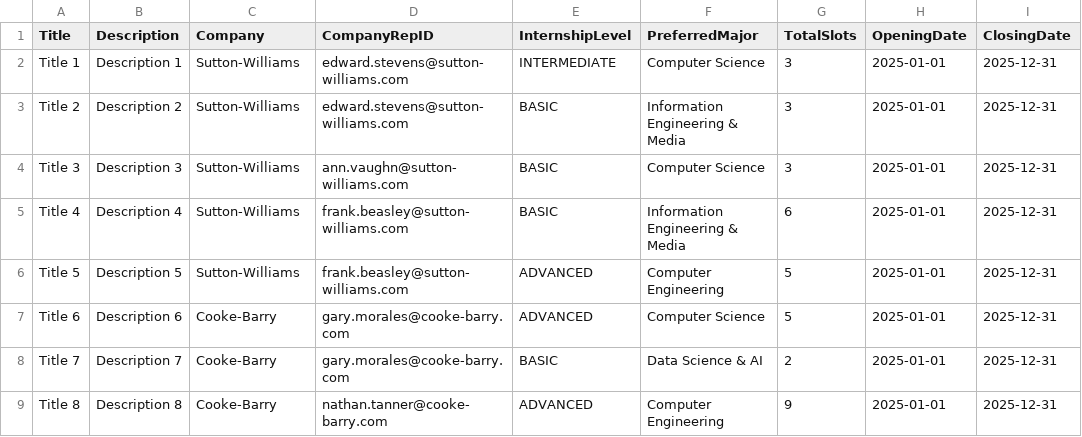
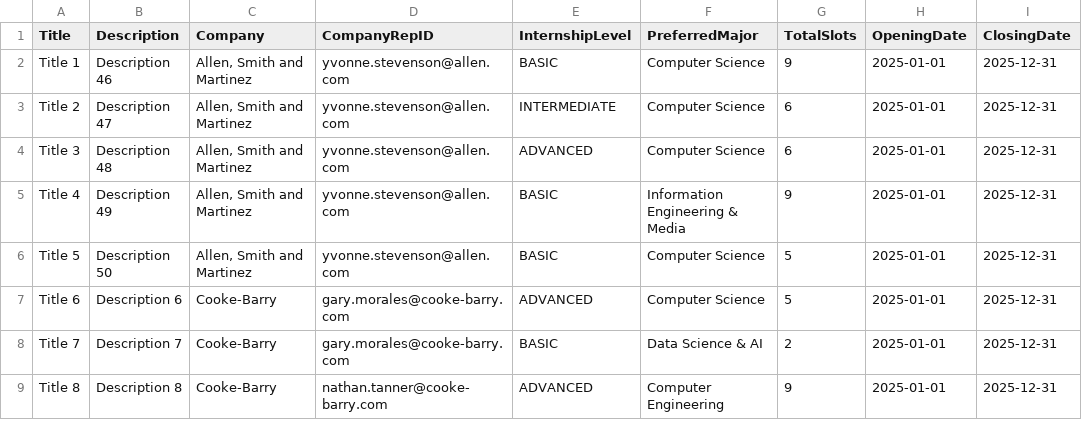
Before and after one commit to gwynethyeo723/SC2002-Project, a CSV file: internship_list.csv, drawn as a sheet; only a part is shown; the diff covers the shown part only.

```diff
--- a/internship_list.csv
+++ b/internship_list.csv
@@ -1,7 +1,7 @@
 Title,Description,Company,CompanyRepID,InternshipLevel,PreferredMajor,TotalSlots,OpeningDate,ClosingDate
-Title 1,Description 1,Sutton-Williams,edward.stevens@sutton-williams.com,INTERMEDIATE,Computer Science,3,2025-01-01,2025-12-31
-Title 2,Description 2,Sutton-Williams,edward.stevens@sutton-williams.com,BASIC,Information Engineering & Media,3,2025-01-01,2025-12-31
-Title 3,Description 3,Sutton-Williams,ann.vaughn@sutton-williams.com,BASIC,Computer Science,3,2025-01-01,2025-12-31
-Title 4,Description 4,Sutton-Williams,frank.beasley@sutton-williams.com,BASIC,Information Engineering & Media,6,2025-01-01,2025-12-31
-Title 5,Description 5,Sutton-Williams,frank.beasley@sutton-williams.com,ADVANCED,Computer Engineering,5,2025-01-01,2025-12-31
+Title 1,Description 46,"Allen, Smith and Martinez",yvonne.stevenson@allen.com,BASIC,Computer Science,9,2025-01-01,2025-12-31
+Title 2,Description 47,"Allen, Smith and Martinez",yvonne.stevenson@allen.com,INTERMEDIATE,Computer Science,6,2025-01-01,2025-12-31
+Title 3,Description 48,"Allen, Smith and Martinez",yvonne.stevenson@allen.com,ADVANCED,Computer Science,6,2025-01-01,2025-12-31
+Title 4,Description 49,"Allen, Smith and Martinez",yvonne.stevenson@allen.com,BASIC,Information Engineering & Media,9,2025-01-01,2025-12-31
+Title 5,Description 50,"Allen, Smith and Martinez",yvonne.stevenson@allen.com,BASIC,Computer Science,5,2025-01-01,2025-12-31
 Title 6,Description 6,Cooke-Barry,gary.morales@cooke-barry.com,ADVANCED,Computer Science,5,2025-01-01,2025-12-31
```
Also changed, not shown: 25 edited cells elsewhere in this file.
